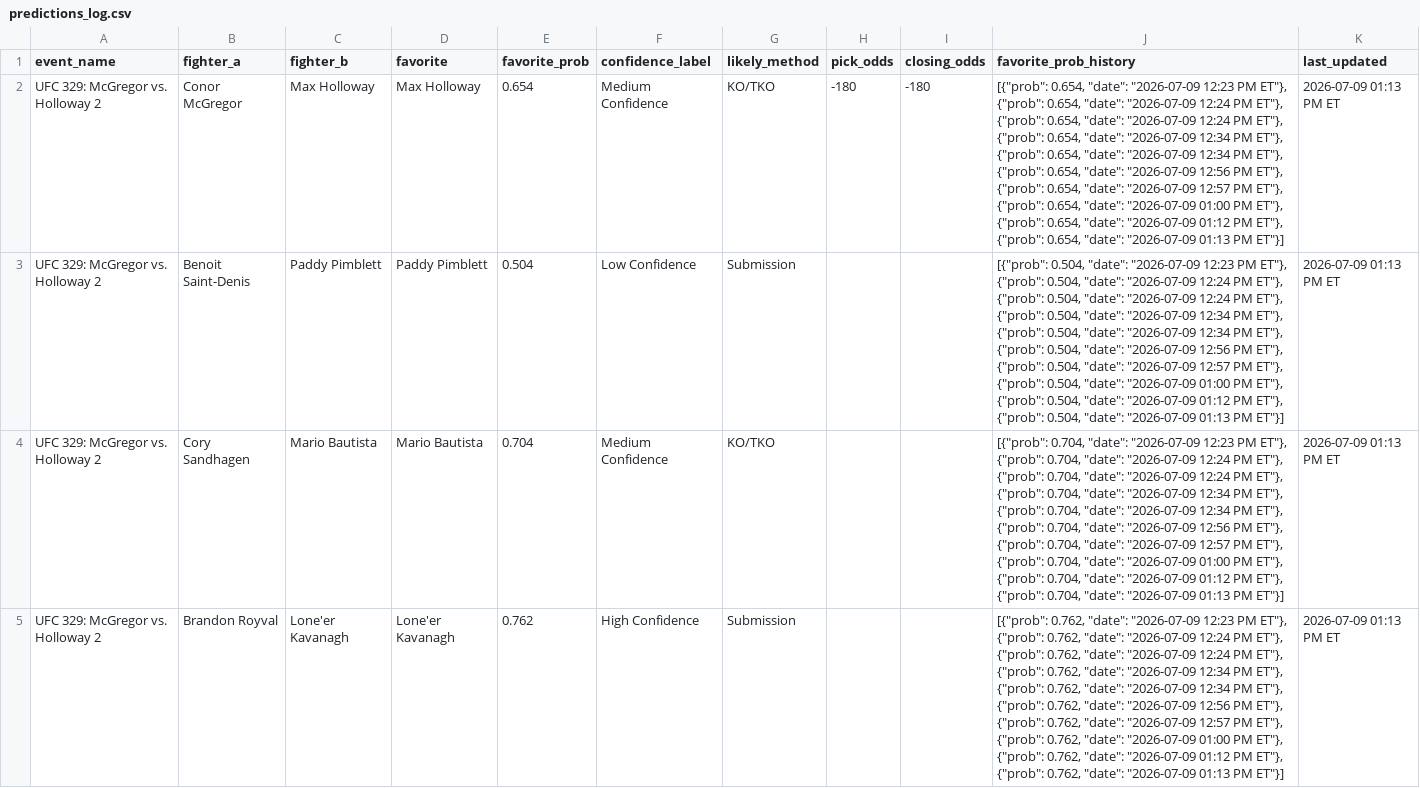
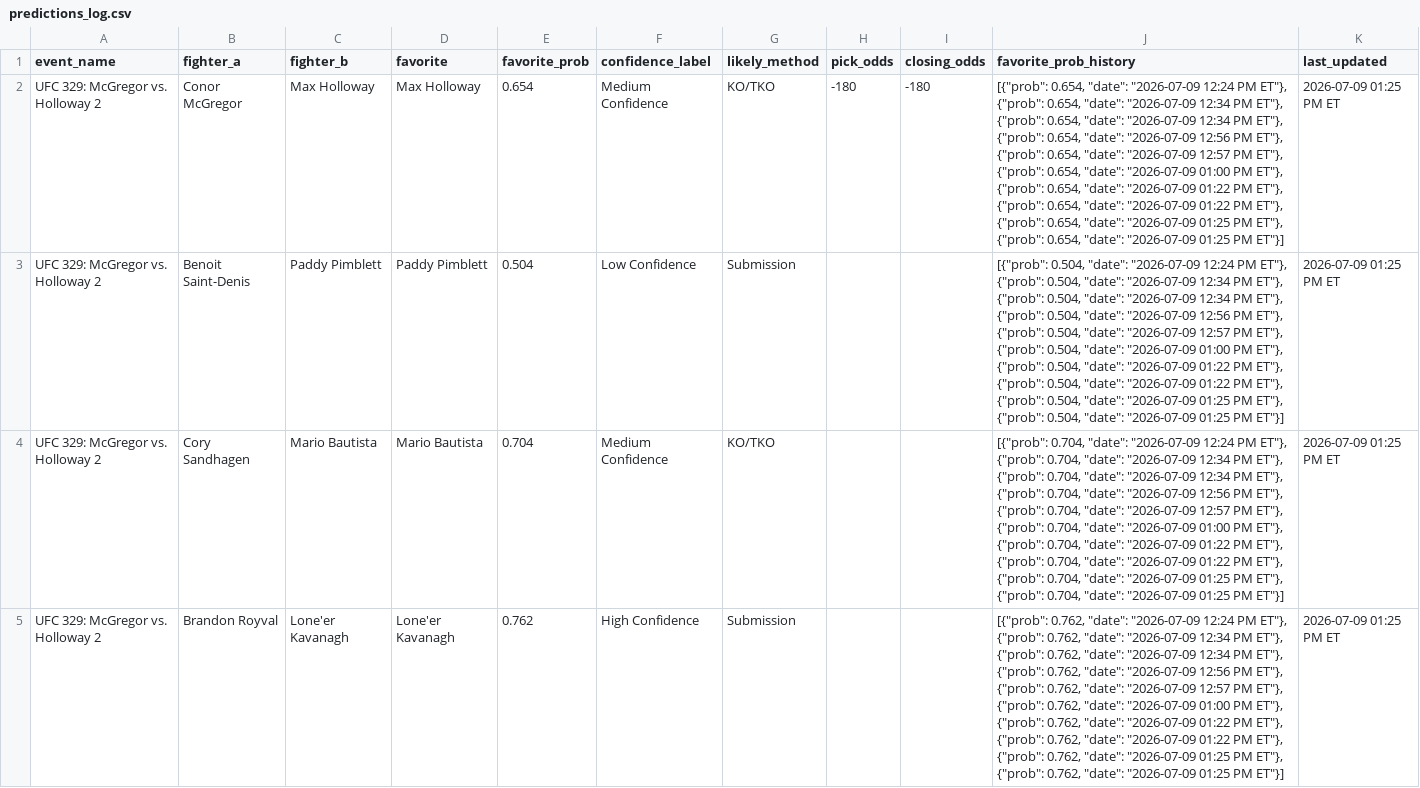
Before and after one commit to sb98park/ufc-edge-finder, a CSV file: data/predictions_log.csv, drawn as a sheet; only a part is shown; the diff covers the shown part only; the diff names each change by its address in the sheet, - before the commit and + after, or states it on an @@ line.

```diff
--- a/data/predictions_log.csv
+++ b/data/predictions_log.csv
-J2 (favorite_prob_history): …"date": "2026-07-09 12:23 PM ET"}, {"prob": 0.654, "date": "2026-07-09 12:24 PM ET"}, {"prob": 0.654, "date": "2026-07-09 12:24 PM ET"}, {"prob": 0.654, "date": "2026-07-09 12:34 PM ET"}, {"prob": 0.654, "date": "2026-07-09 12:34 PM ET"}, {"prob": 0.654, "date": "2026-07-09 12:56 PM ET"}, {"prob": 0.654, "date": "2026-07-09 12:57 PM ET"}, {"prob": 0.654, "date": "2026-07-09 01:00 PM ET"}, {"prob": 0.654, "date": "2026-07-09 01:12 PM ET"}, {"prob": 0.654, "date": "2026-07-09 01:13 PM ET"}]
+J2 (favorite_prob_history): …"date": "2026-07-09 12:24 PM ET"}, {"prob": 0.654, "date": "2026-07-09 12:34 PM ET"}, {"prob": 0.654, "date": "2026-07-09 12:34 PM ET"}, {"prob": 0.654, "date": "2026-07-09 12:56 PM ET"}, {"prob": 0.654, "date": "2026-07-09 12:57 PM ET"}, {"prob": 0.654, "date": "2026-07-09 01:00 PM ET"}, {"prob": 0.654, "date": "2026-07-09 01:22 PM ET"}, {"prob": 0.654, "date": "2026-07-09 01:22 PM ET"}, {"prob": 0.654, "date": "2026-07-09 01:25 PM ET"}, {"prob": 0.654, "date": "2026-07-09 01:25 PM ET"}]
-K2:K5 (last_updated): 2026-07-09 01:13 PM ET
+K2:K5 (last_updated): 2026-07-09 01:25 PM ET
-J3 (favorite_prob_history): …"date": "2026-07-09 12:23 PM ET"}, {"prob": 0.504, "date": "2026-07-09 12:24 PM ET"}, {"prob": 0.504, "date": "2026-07-09 12:24 PM ET"}, {"prob": 0.504, "date": "2026-07-09 12:34 PM ET"}, {"prob": 0.504, "date": "2026-07-09 12:34 PM ET"}, {"prob": 0.504, "date": "2026-07-09 12:56 PM ET"}, {"prob": 0.504, "date": "2026-07-09 12:57 PM ET"}, {"prob": 0.504, "date": "2026-07-09 01:00 PM ET"}, {"prob": 0.504, "date": "2026-07-09 01:12 PM ET"}, {"prob": 0.504, "date": "2026-07-09 01:13 PM ET"}]
+J3 (favorite_prob_history): …"date": "2026-07-09 12:24 PM ET"}, {"prob": 0.504, "date": "2026-07-09 12:34 PM ET"}, {"prob": 0.504, "date": "2026-07-09 12:34 PM ET"}, {"prob": 0.504, "date": "2026-07-09 12:56 PM ET"}, {"prob": 0.504, "date": "2026-07-09 12:57 PM ET"}, {"prob": 0.504, "date": "2026-07-09 01:00 PM ET"}, {"prob": 0.504, "date": "2026-07-09 01:22 PM ET"}, {"prob": 0.504, "date": "2026-07-09 01:22 PM ET"}, {"prob": 0.504, "date": "2026-07-09 01:25 PM ET"}, {"prob": 0.504, "date": "2026-07-09 01:25 PM ET"}]
-J4 (favorite_prob_history): …"date": "2026-07-09 12:23 PM ET"}, {"prob": 0.704, "date": "2026-07-09 12:24 PM ET"}, {"prob": 0.704, "date": "2026-07-09 12:24 PM ET"}, {"prob": 0.704, "date": "2026-07-09 12:34 PM ET"}, {"prob": 0.704, "date": "2026-07-09 12:34 PM ET"}, {"prob": 0.704, "date": "2026-07-09 12:56 PM ET"}, {"prob": 0.704, "date": "2026-07-09 12:57 PM ET"}, {"prob": 0.704, "date": "2026-07-09 01:00 PM ET"}, {"prob": 0.704, "date": "2026-07-09 01:12 PM ET"}, {"prob": 0.704, "date": "2026-07-09 01:13 PM ET"}]
+J4 (favorite_prob_history): …"date": "2026-07-09 12:24 PM ET"}, {"prob": 0.704, "date": "2026-07-09 12:34 PM ET"}, {"prob": 0.704, "date": "2026-07-09 12:34 PM ET"}, {"prob": 0.704, "date": "2026-07-09 12:56 PM ET"}, {"prob": 0.704, "date": "2026-07-09 12:57 PM ET"}, {"prob": 0.704, "date": "2026-07-09 01:00 PM ET"}, {"prob": 0.704, "date": "2026-07-09 01:22 PM ET"}, {"prob": 0.704, "date": "2026-07-09 01:22 PM ET"}, {"prob": 0.704, "date": "2026-07-09 01:25 PM ET"}, {"prob": 0.704, "date": "2026-07-09 01:25 PM ET"}]
-J5 (favorite_prob_history): …"date": "2026-07-09 12:23 PM ET"}, {"prob": 0.762, "date": "2026-07-09 12:24 PM ET"}, {"prob": 0.762, "date": "2026-07-09 12:24 PM ET"}, {"prob": 0.762, "date": "2026-07-09 12:34 PM ET"}, {"prob": 0.762, "date": "2026-07-09 12:34 PM ET"}, {"prob": 0.762, "date": "2026-07-09 12:56 PM ET"}, {"prob": 0.762, "date": "2026-07-09 12:57 PM ET"}, {"prob": 0.762, "date": "2026-07-09 01:00 PM ET"}, {"prob": 0.762, "date": "2026-07-09 01:12 PM ET"}, {"prob": 0.762, "date": "2026-07-09 01:13 PM ET"}]
+J5 (favorite_prob_history): …"date": "2026-07-09 12:24 PM ET"}, {"prob": 0.762, "date": "2026-07-09 12:34 PM ET"}, {"prob": 0.762, "date": "2026-07-09 12:34 PM ET"}, {"prob": 0.762, "date": "2026-07-09 12:56 PM ET"}, {"prob": 0.762, "date": "2026-07-09 12:57 PM ET"}, {"prob": 0.762, "date": "2026-07-09 01:00 PM ET"}, {"prob": 0.762, "date": "2026-07-09 01:22 PM ET"}, {"prob": 0.762, "date": "2026-07-09 01:22 PM ET"}, {"prob": 0.762, "date": "2026-07-09 01:25 PM ET"}, {"prob": 0.762, "date": "2026-07-09 01:25 PM ET"}]
```
Also changed, not shown: 22 edited cells elsewhere in this file, 2 other files.
